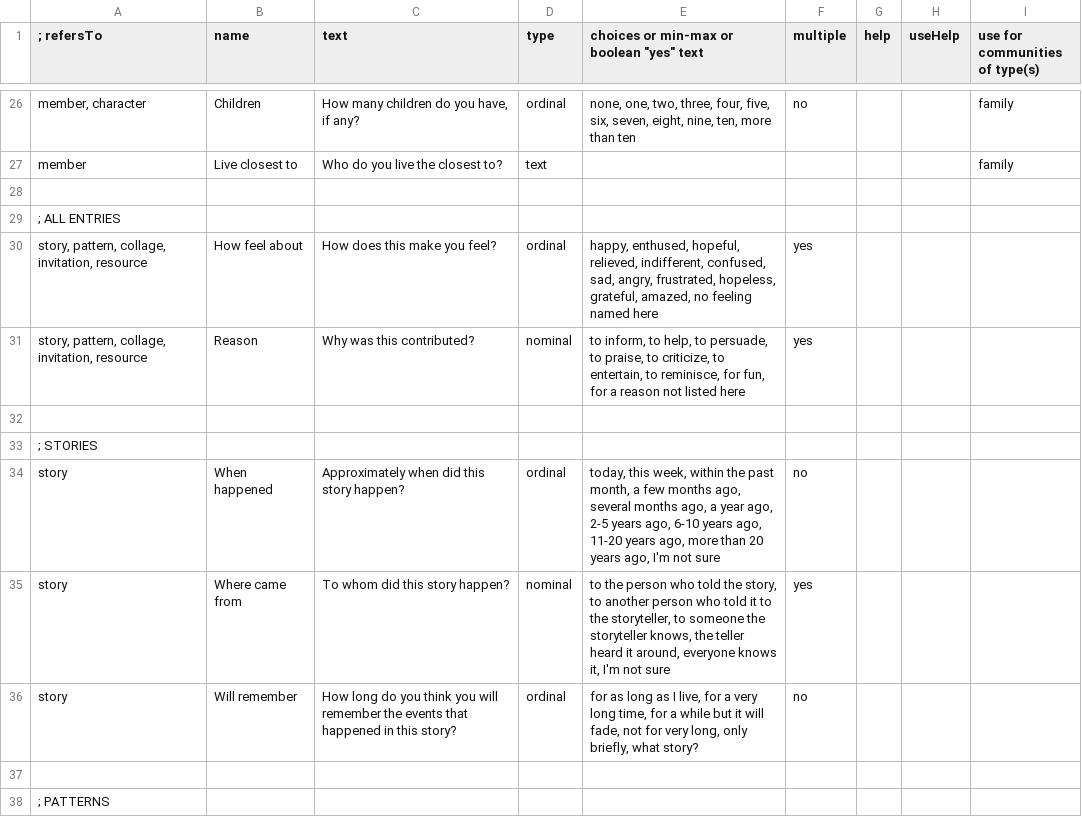
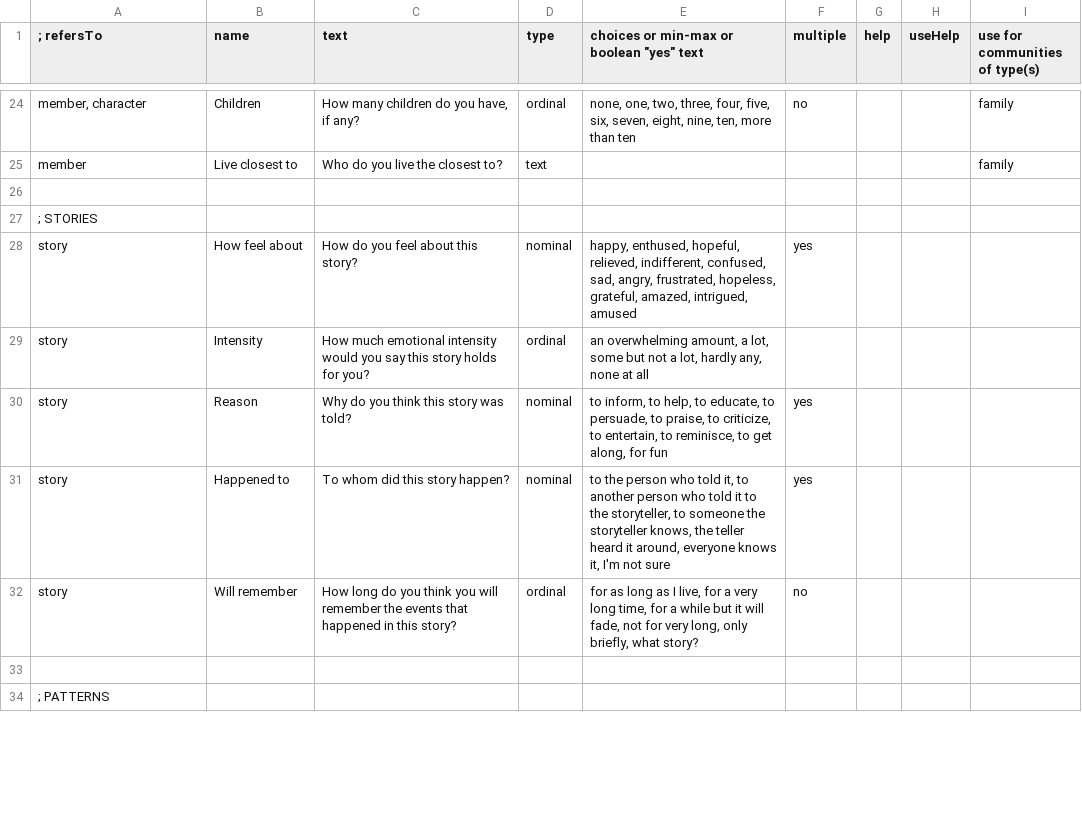
Before and after one commit to cfkurtz/rakontu, a CSV file: Rakontu/config/english/default_questions.csv, drawn as a sheet; only a part is shown, gaps mark what is left out; the diff covers the shown part only.

```diff
--- a/Rakontu/config/english/default_questions.csv
+++ b/Rakontu/config/english/default_questions.csv
@@ -28,9 +26,7 @@
 ,,,,,,,,
-"; ALL ENTRIES",,,,,,,,
-"story, pattern, collage, invitation, resource","How feel about","How does this make you feel?","ordinal","happy, enthused, hopeful, relieved,  indifferent, confused, sad, angry, frustrated, hopeless, grateful, amazed, no feeling named here","yes",,,
-"story, pattern, collage, invitation, resource","Reason","Why was this contributed?","nominal","to inform, to help, to persuade, to praise, to criticize, to entertain, to reminisce, for fun, for a reason not listed here","yes",,,
-,,,,,,,,
 "; STORIES",,,,,,,,
-"story","When happened","Approximately when did this story happen?","ordinal","today, this week, within the past month, a few months ago, several months ago, a year ago, 2-5 years ago, 6-10 years ago, 11-20 years ago, more than 20 years ago, I'm not sure","no",,,
-"story","Where came from","To whom did this story happen?","nominal","to the person who told the story, to another person who told it to the storyteller, to someone the storyteller knows, the teller heard it around, everyone knows it, I'm not sure ","yes",,,
+"story","How feel about","How do you feel about this story?","nominal","happy, enthused, hopeful, relieved, indifferent, confused, sad, angry, frustrated, hopeless, grateful, amazed, intrigued, amused","yes",,,
+"story","Intensity","How much emotional intensity would you say this story holds for you?","ordinal","an overwhelming amount, a lot, some but not a lot, hardly any, none at all",,,,
+"story","Reason","Why do you think this story was told?","nominal","to inform, to help, to educate, to persuade, to praise, to criticize, to entertain, to reminisce, to get along, for fun","yes",,,
+"story","Happened to","To whom did this story happen?","nominal","to the person who told it, to another person who told it to the storyteller, to someone the storyteller knows, the teller heard it around, everyone knows it, I'm not sure ","yes",,,
 "story","Will remember","How long do you think you will remember the events that happened in this story?","ordinal","for as long as I live, for a very long time, for a while but it will fade, not for very long, only briefly, what story?","no",,,
```
Also changed, not shown: 8 added rows, 5 removed rows and 7 edited cells elsewhere in this file, Rakontu/config/english/help.csv, Rakontu/config/english/sample_questions.csv, 14 other files.
